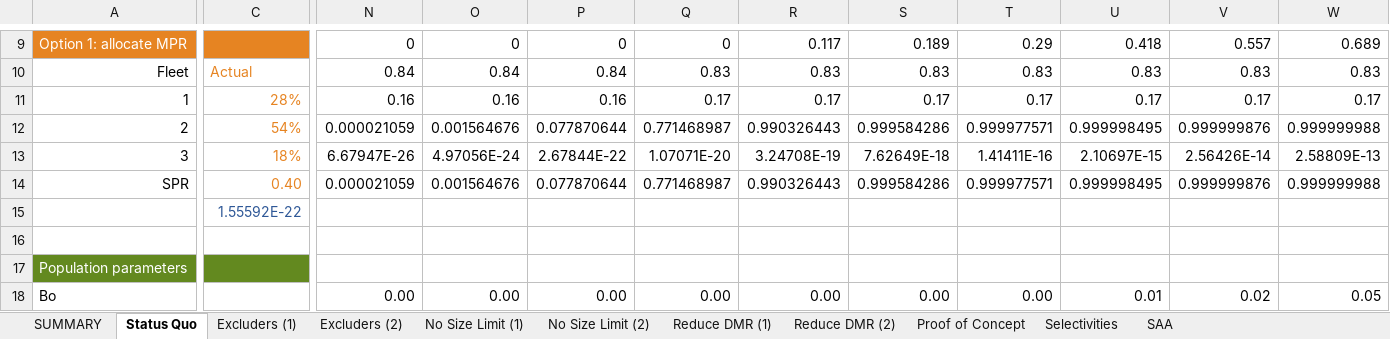
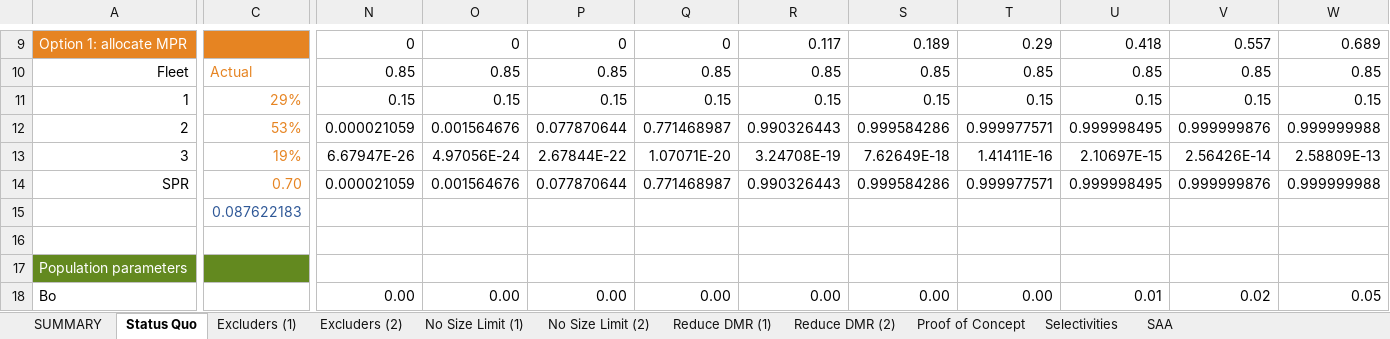
Before and after one commit to smartell/iSCAM, an Excel workbook: src/dashboard/data/harvestPolicy/SPRbasedPSC.xlsx, sheet Status Quo, drawn as a sheet; only a part is shown, gaps mark what is left out; values as stored, in another font and other column widths than the file's, no borders; conditional formats not drawn; the diff covers the shown part only; the diff names each change by its address in the sheet, - before the commit and + after, or states it on an @@ line.

```diff
--- a/src/dashboard/data/harvestPolicy/SPRbasedPSC.xlsx (sheet Status Quo)
+++ b/src/dashboard/data/harvestPolicy/SPRbasedPSC.xlsx (sheet Status Quo)
-N10: 0.84
+N10: 0.85
-O10: 0.84
+O10: 0.85
-P10: 0.84
+P10: 0.85
-Q10: 0.83
+Q10: 0.85
-R10: 0.83
+R10: 0.85
-S10: 0.83
+S10: 0.85
-T10: 0.83
+T10: 0.85
-U10: 0.83
+U10: 0.85
-V10: 0.83
+V10: 0.85
-W10: 0.83
+W10: 0.85
-C11: 28%
+C11: 29%
-N11: 0.16
+N11: 0.15
-O11: 0.16
+O11: 0.15
-P11: 0.16
+P11: 0.15
-Q11: 0.17
+Q11: 0.15
-R11: 0.17
+R11: 0.15
-S11: 0.17
+S11: 0.15
-T11: 0.17
+T11: 0.15
-U11: 0.17
+U11: 0.15
-V11: 0.17
+V11: 0.15
-W11: 0.17
+W11: 0.15
-C12: 54%
+C12: 53%
-C13: 18%
+C13: 19%
-C14: 0.40
+C14: 0.70
-C15: 1.55592E-22
+C15: 0.087622183
```
Also changed, not shown: 4 added rows, 4 removed rows and 640 edited cells elsewhere in this sheet, sheet SUMMARY, charts or pictures, src/dashboard/data/harvestPolicy/DataFromIan/Selectivity.xlsx, 3 other files.
